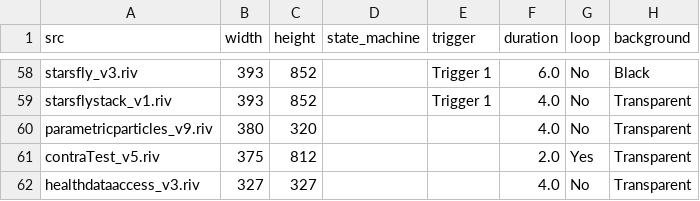
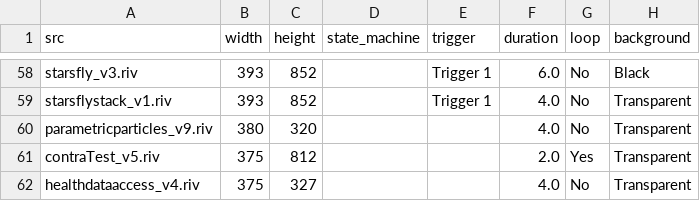
Before and after one commit to KurganskiYu/Rive, a CSV file: _videos.csv, drawn as a sheet; only a part is shown, gaps mark what is left out; the diff names each change by its address in the sheet, - before the commit and + after, or states it on an @@ line.

```diff
--- a/_videos.csv
+++ b/_videos.csv
-A62 (src): healthdataaccess_v3.riv
+A62 (src): healthdataaccess_v4.riv
-B62 (width): 327
+B62 (width): 375
```
Also changed, not shown: 6 other files.
